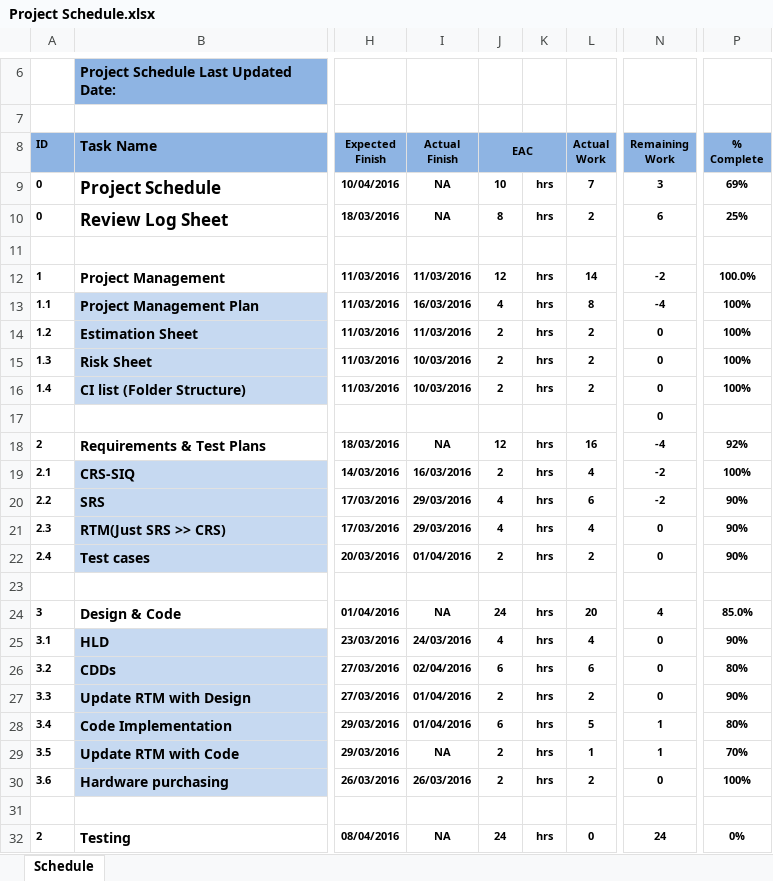
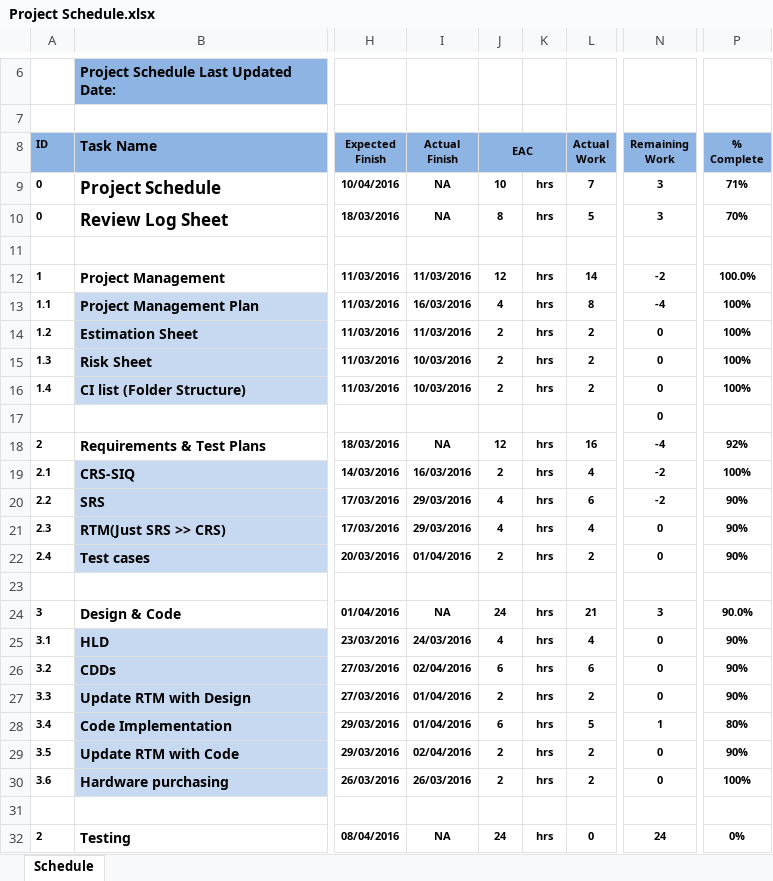
Before and after one commit to KareemGalal/Fan-Controller-System, an Excel workbook: Project Plan/Project Schedule.xlsx, sheet Schedule, drawn as a sheet; only a part is shown, gaps mark what is left out; values as stored, in another font and other column widths than the file's, no borders; the diff names each change by its address in the sheet, - before the commit and + after, or states it on an @@ line.

Commit message:
Update our schedule

```diff
--- a/Project Plan/Project Schedule.xlsx (sheet Schedule)
+++ b/Project Plan/Project Schedule.xlsx (sheet Schedule)
-P9 (% Complete): 69%
+P9 (% Complete): 71%
-L10 (Actual Work): 2
+L10 (Actual Work): 5
-N10 (Remaining Work): 6
+N10 (Remaining Work): 3
-P10 (% Complete): 25%
+P10 (% Complete): 70%
-L24 (Actual Work): 20
+L24 (Actual Work): 21
-N24 (Remaining Work): 4
+N24 (Remaining Work): 3
-P24 (% Complete): 85.0%
+P24 (% Complete): 90.0%
-P26 (% Complete): 80%
+P26 (% Complete): 90%
-I29 (Actual Finish): NA
+I29 (Actual Finish): 02/04/2016
-L29 (Actual Work): 1
+L29 (Actual Work): 2
-N29 (Remaining Work): 1
+N29 (Remaining Work): 0
-P29 (% Complete): 70%
+P29 (% Complete): 90%
```
Also changed, not shown: formulas that keep their value.
